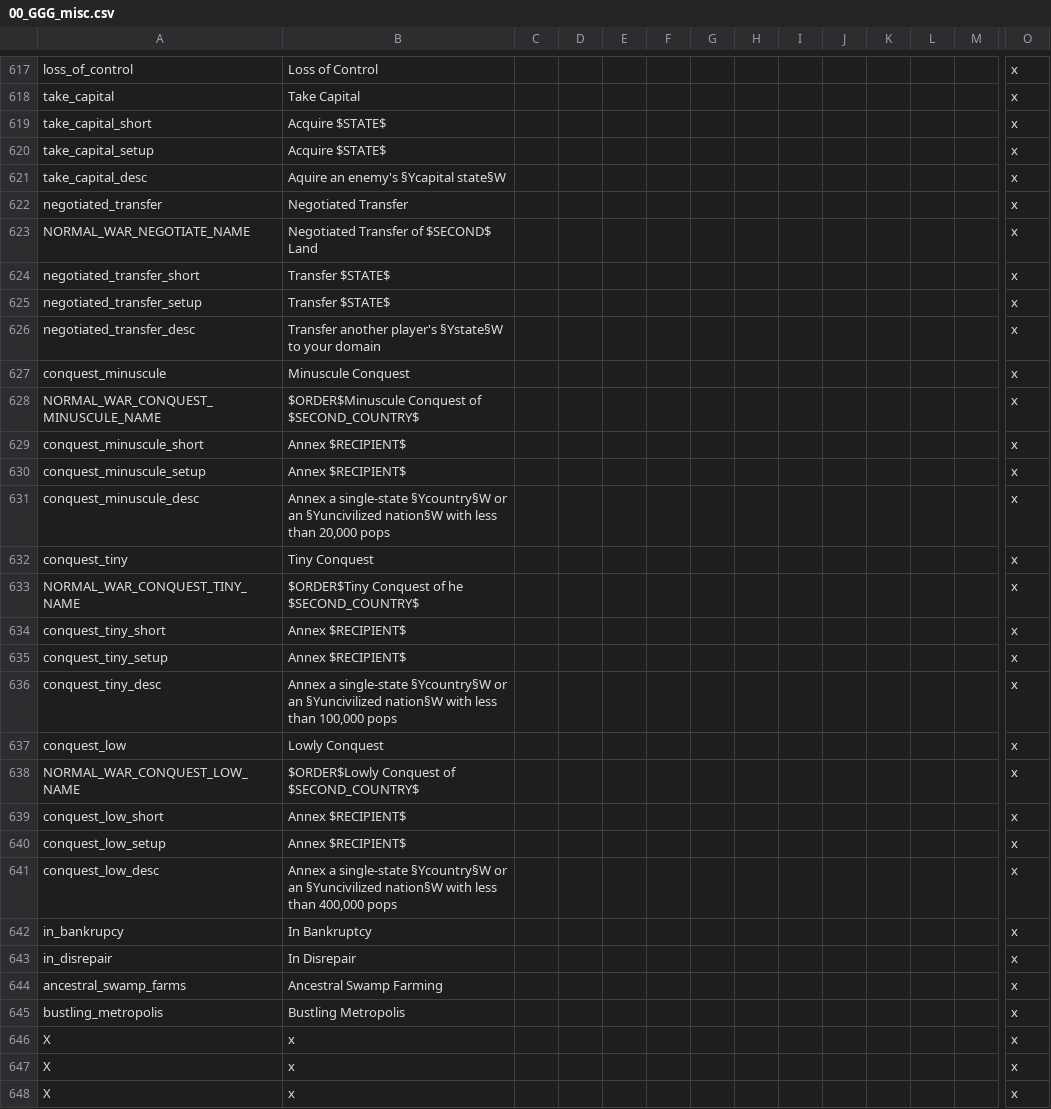
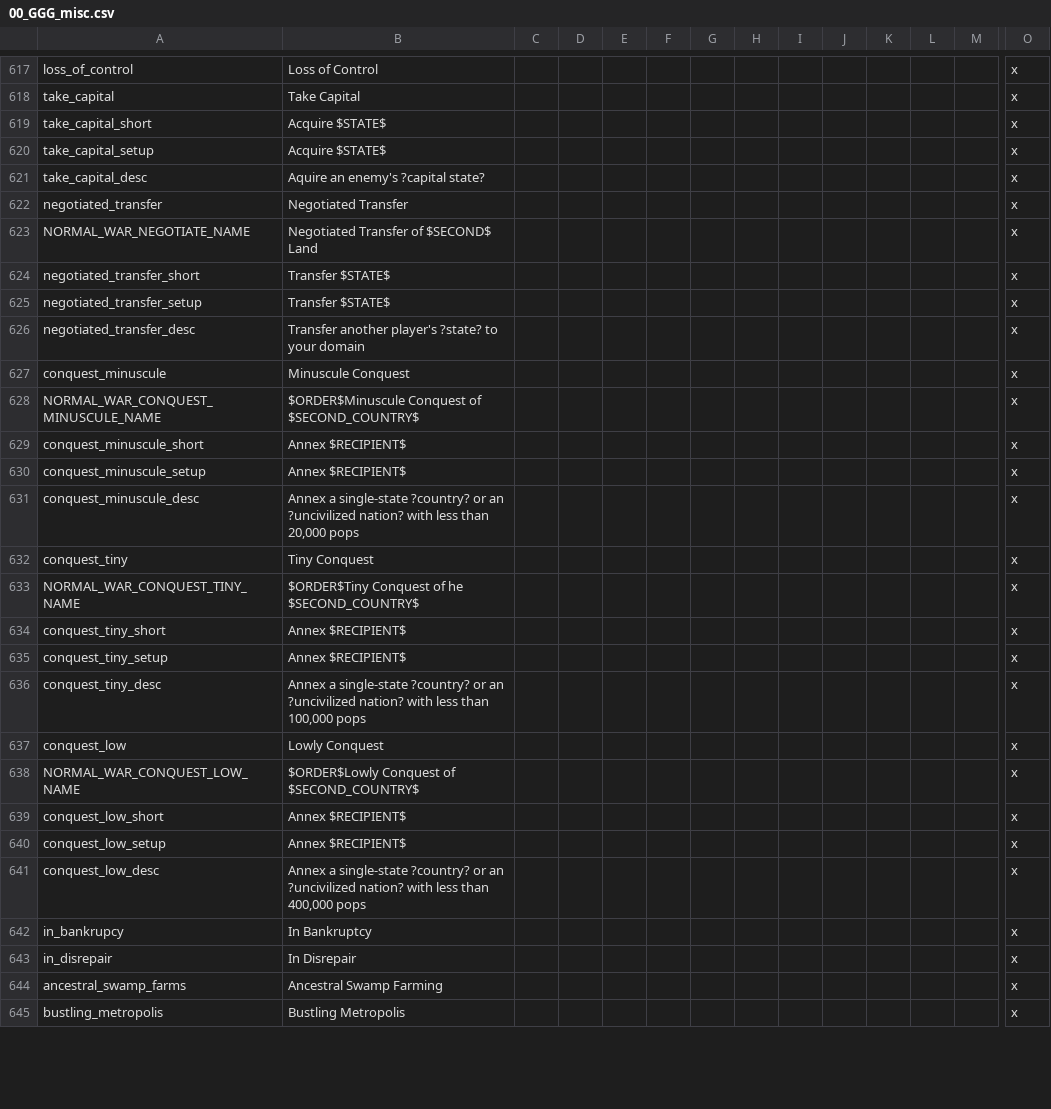
Before and after one commit to Gubelio/GGG, a CSV file: GGG/localisation/00_GGG_misc.csv, drawn as a sheet; only a part is shown, gaps mark what is left out; removed rows and columns are numbered as before the commit, all else as after; rows hold the shown columns only; the diff covers the shown part only; the diff names each change by its address in the sheet, - before the commit and + after, or states it on an @@ line.

Commit message:
pops - terrain - misc

```diff
--- a/GGG/localisation/00_GGG_misc.csv
+++ b/GGG/localisation/00_GGG_misc.csv
-B621: Aquire an enemy's §Ycapital state§W
+B621: Aquire an enemy's ?capital state?
-B626: …another player's §Ystate§W to your…
+B626: …another player's ?state? to your…
-B631: …a single-state §Ycountry§W or an §Yuncivilized nation§W with less…
+B631: …a single-state ?country? or an ?uncivilized nation? with less…
-B636: …a single-state §Ycountry§W or an §Yuncivilized nation§W with less…
+B636: …a single-state ?country? or an ?uncivilized nation? with less…
-B641: …a single-state §Ycountry§W or an §Yuncivilized nation§W with less…
+B641: …a single-state ?country? or an ?uncivilized nation? with less…
-row 646: X | x |  |  |  |  |  |  |  |  |  |  |  | x
-row 647: X | x |  |  |  |  |  |  |  |  |  |  |  | x
-row 648: X | x |  |  |  |  |  |  |  |  |  |  |  | x
```
Also changed, not shown: 31 added rows, 28 removed rows and 6 edited cells elsewhere in this file, GGG/localisation/00_GGG_map.csv, 15 other files.
